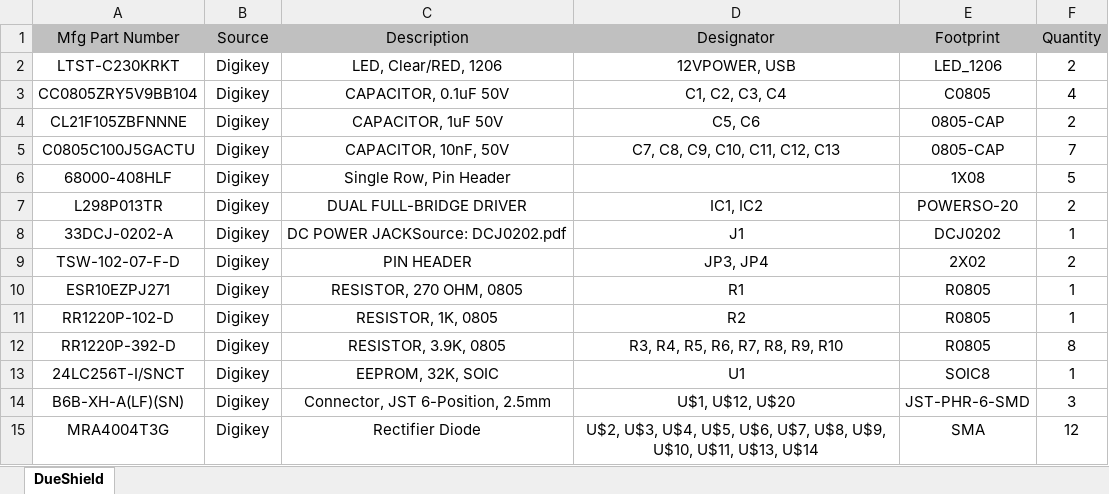
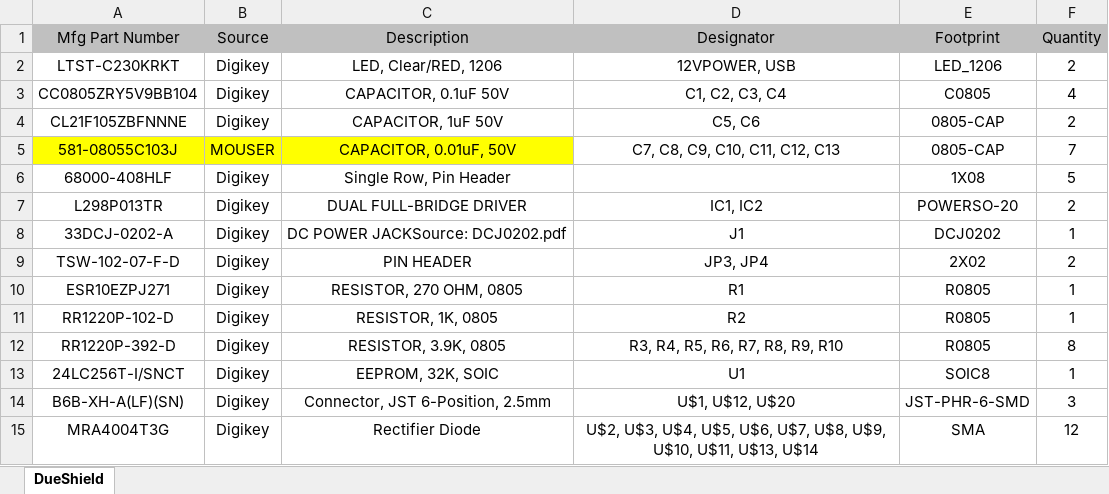
Before and after one commit to ldocull/MaslowDue, an Excel workbook: Electronics/DueShield_BOM.xlsx, sheet DueShield, drawn as a sheet; values as stored, in another font and other column widths than the file's, no borders; charts and pictures not drawn; the diff names each change by its address in the sheet, - before the commit and + after, or states it on an @@ line.

Commit message:
Corrected Cap Part Number on BOM

```diff
--- a/Electronics/DueShield_BOM.xlsx (sheet DueShield)
+++ b/Electronics/DueShield_BOM.xlsx (sheet DueShield)
-A5 (Mfg Part Number): C0805C100J5GACTU
+A5 (Mfg Part Number): 581-08055C103J
-A5:C5 fill: none
+A5:C5 fill: #FFFF00
-B5 (Source): Digikey
+B5 (Source): MOUSER
-C5 (Description): CAPACITOR, 10nF, 50V
+C5 (Description): CAPACITOR, 0.01uF, 50V
```
